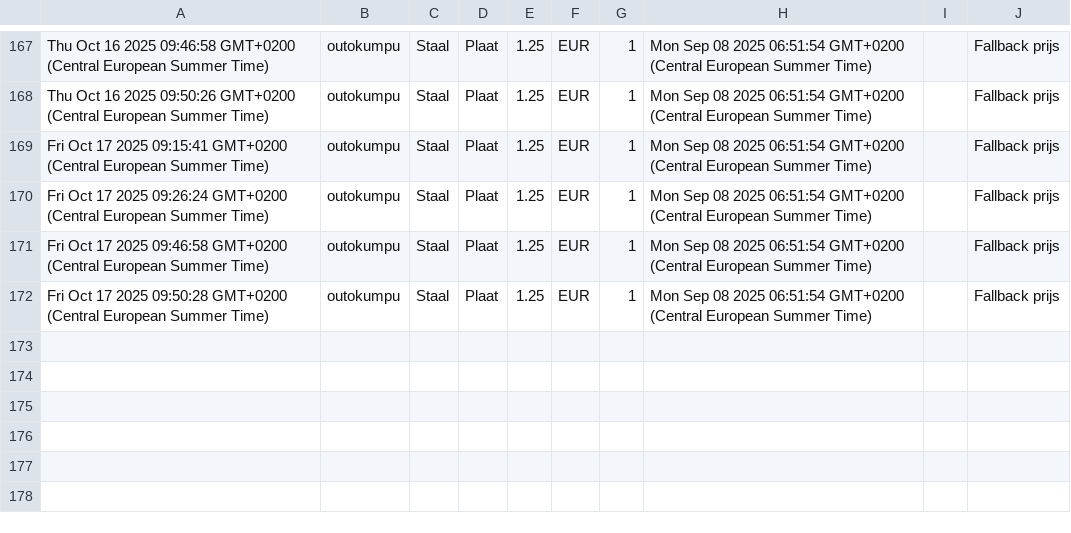
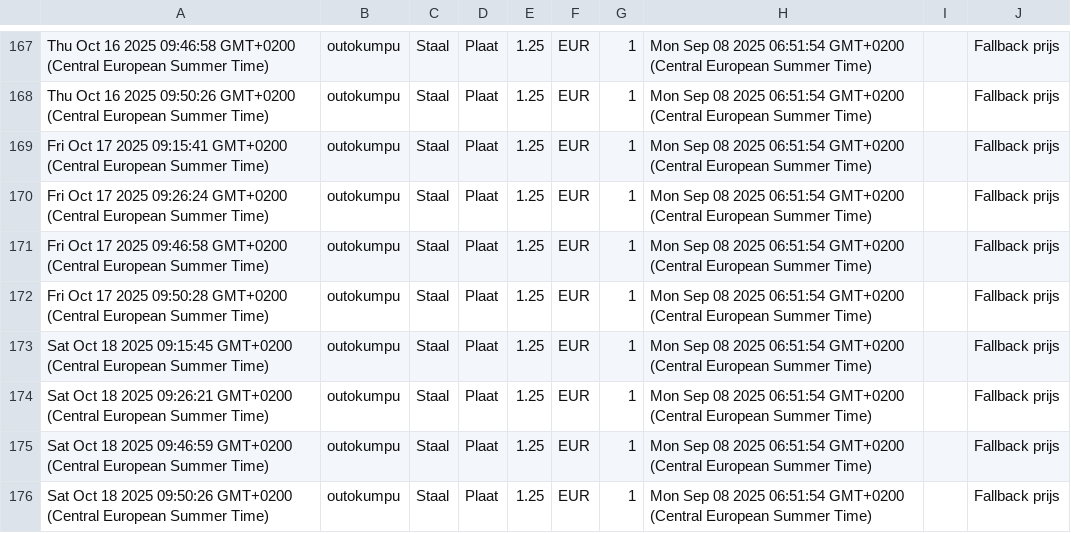
Before and after one commit to gerrit0492-create/Cost-forge-2, a CSV file: data/history.csv, drawn as a sheet; only a part is shown, gaps mark what is left out.

Commit message:
Update history.csv vanuit Google Sheets

```diff
--- a/data/history.csv
+++ b/data/history.csv
@@ -172 +172,5 @@ Fri Oct 17 2025 09:46:58 GMT+0200 (Central European Summer Time),outokumpu,Staal
 Fri Oct 17 2025 09:50:28 GMT+0200 (Central European Summer Time),outokumpu,Staal,Plaat,1.25,EUR,1,Mon Sep 08 2025 06:51:54 GMT+0200 (Central European Summer Time),,Fallback prijs
+Sat Oct 18 2025 09:15:45 GMT+0200 (Central European Summer Time),outokumpu,Staal,Plaat,1.25,EUR,1,Mon Sep 08 2025 06:51:54 GMT+0200 (Central European Summer Time),,Fallback prijs
+Sat Oct 18 2025 09:26:21 GMT+0200 (Central European Summer Time),outokumpu,Staal,Plaat,1.25,EUR,1,Mon Sep 08 2025 06:51:54 GMT+0200 (Central European Summer Time),,Fallback prijs
+Sat Oct 18 2025 09:46:59 GMT+0200 (Central European Summer Time),outokumpu,Staal,Plaat,1.25,EUR,1,Mon Sep 08 2025 06:51:54 GMT+0200 (Central European Summer Time),,Fallback prijs
+Sat Oct 18 2025 09:50:26 GMT+0200 (Central European Summer Time),outokumpu,Staal,Plaat,1.25,EUR,1,Mon Sep 08 2025 06:51:54 GMT+0200 (Central European Summer Time),,Fallback prijs
```
